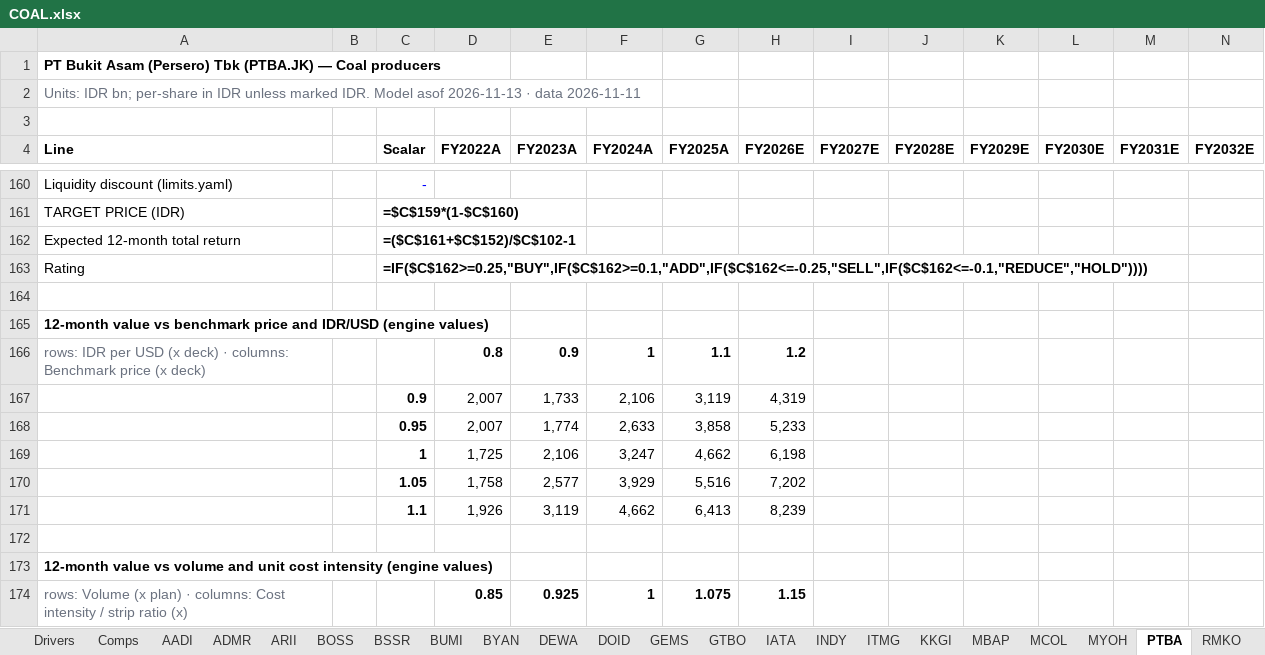
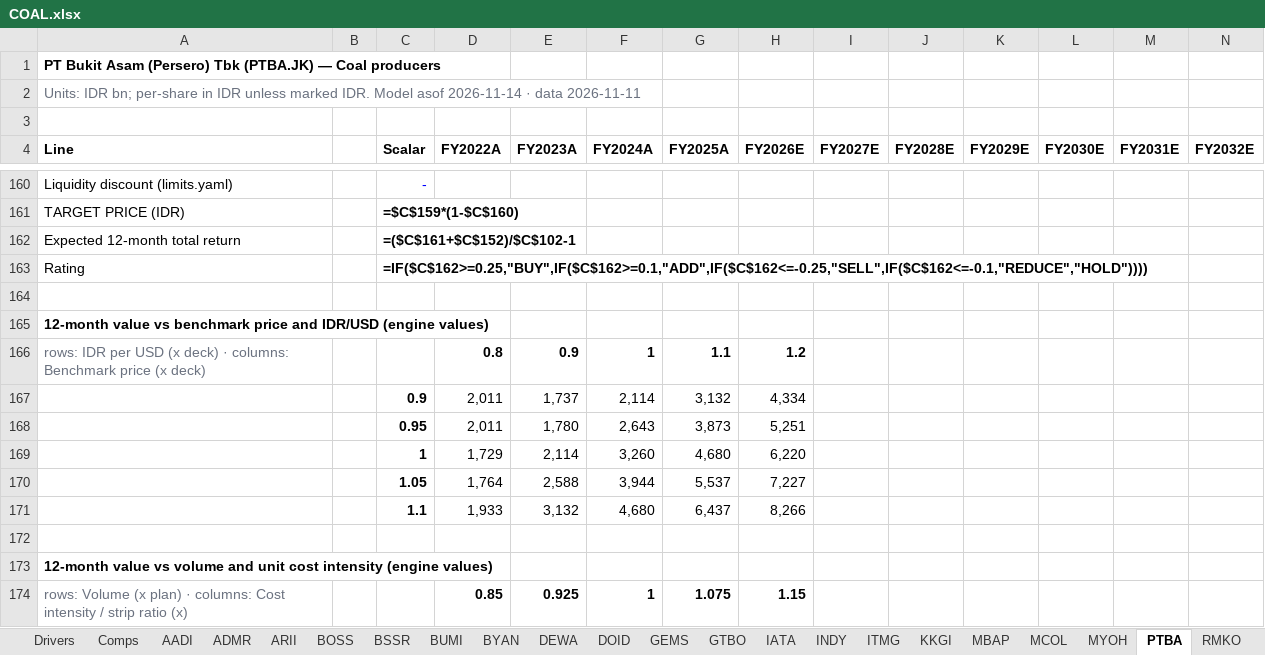
Before and after one commit to snipekick/sixsouth-dashboard, an Excel workbook: models/COAL.xlsx, sheet PTBA, drawn as a sheet; only a part is shown, gaps mark what is left out; values as stored, in another font and other column widths than the file's, no borders; formulas without a stored value are shown as written; removed rows and columns are numbered as before the commit, all else as after; rows hold the shown columns only; the diff covers the shown part only; the diff names each change by its address in the sheet, - before the commit and + after, or states it on an @@ line.

```diff
--- a/models/COAL.xlsx (sheet PTBA)
+++ b/models/COAL.xlsx (sheet PTBA)
-A2 (Line): …Model asof 2026-11-13 · data…
+A2 (Line): …Model asof 2026-11-14 · data…
-row 167:  |  | 0.9 | 2,007 | 1,733 | 2,106 | 3,119 | 4,319
-row 168:  |  | 0.95 | 2,007 | 1,774 | 2,633 | 3,858 | 5,233
-row 169:  |  | 1 | 1,725 | 2,106 | 3,247 | 4,662 | 6,198
-row 170:  |  | 1.05 | 1,758 | 2,577 | 3,929 | 5,516 | 7,202
-row 171:  |  | 1.1 | 1,926 | 3,119 | 4,662 | 6,413 | 8,239
+row 167:  |  | 0.9 | 2,011 | 1,737 | 2,114 | 3,132 | 4,334
+row 168:  |  | 0.95 | 2,011 | 1,780 | 2,643 | 3,873 | 5,251
+row 169:  |  | 1 | 1,729 | 2,114 | 3,260 | 4,680 | 6,220
+row 170:  |  | 1.05 | 1,764 | 2,588 | 3,944 | 5,537 | 7,227
+row 171:  |  | 1.1 | 1,933 | 3,132 | 4,680 | 6,437 | 8,266
```
Also changed, not shown: 6 added rows, 6 removed rows and 4 edited cells elsewhere in this sheet, sheet ADMR, sheet BYAN, sheet ITMG, sheet SINI, sheet MYOH, sheet DEWA, 19 more sheets, 24 other files.
